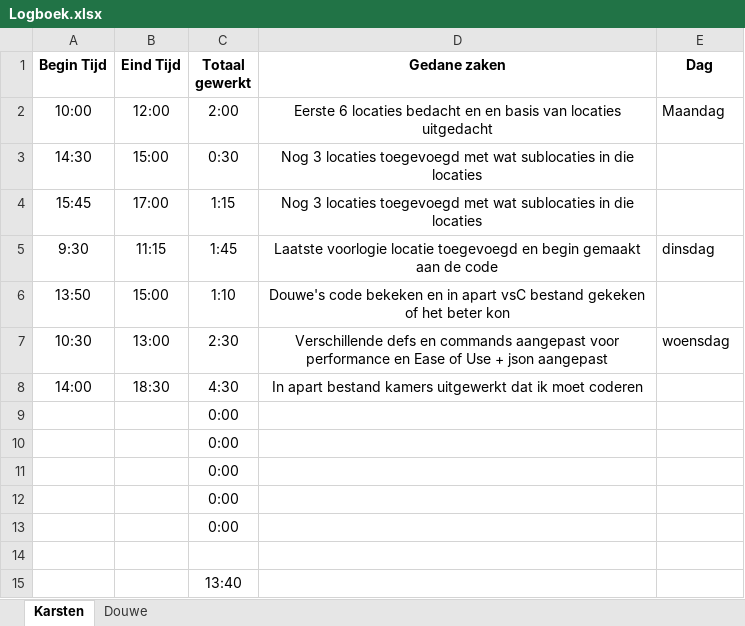
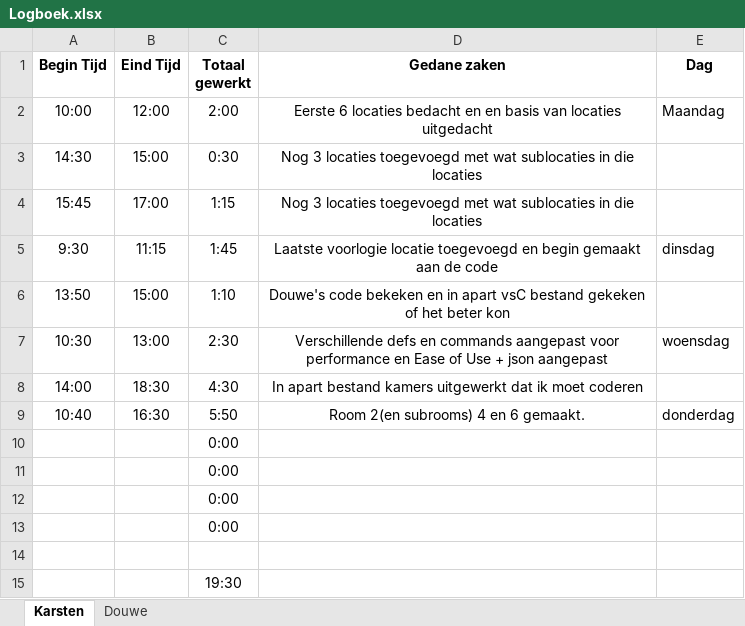
Before and after one commit to Peredurz/TBA, an Excel workbook: Non-Code Files/Logboek.xlsx, sheet Karsten, drawn as a sheet; values as stored, in another font and other column widths than the file's, no borders; removed rows and columns are numbered as before the commit, all else as after; the diff names each change by its address in the sheet, - before the commit and + after, or states it on an @@ line.

Commit message:
added timeline

```diff
--- a/Non-Code Files/Logboek.xlsx (sheet Karsten)
+++ b/Non-Code Files/Logboek.xlsx (sheet Karsten)
-row 9:  |  | 0:00
+row 9: 10:40 | 16:30 | 5:50 | Room 2(en subrooms) 4 en 6 gemaakt. | donderdag
-C15 (Totaal gewerkt): 13:40
+C15 (Totaal gewerkt): 19:30
```
